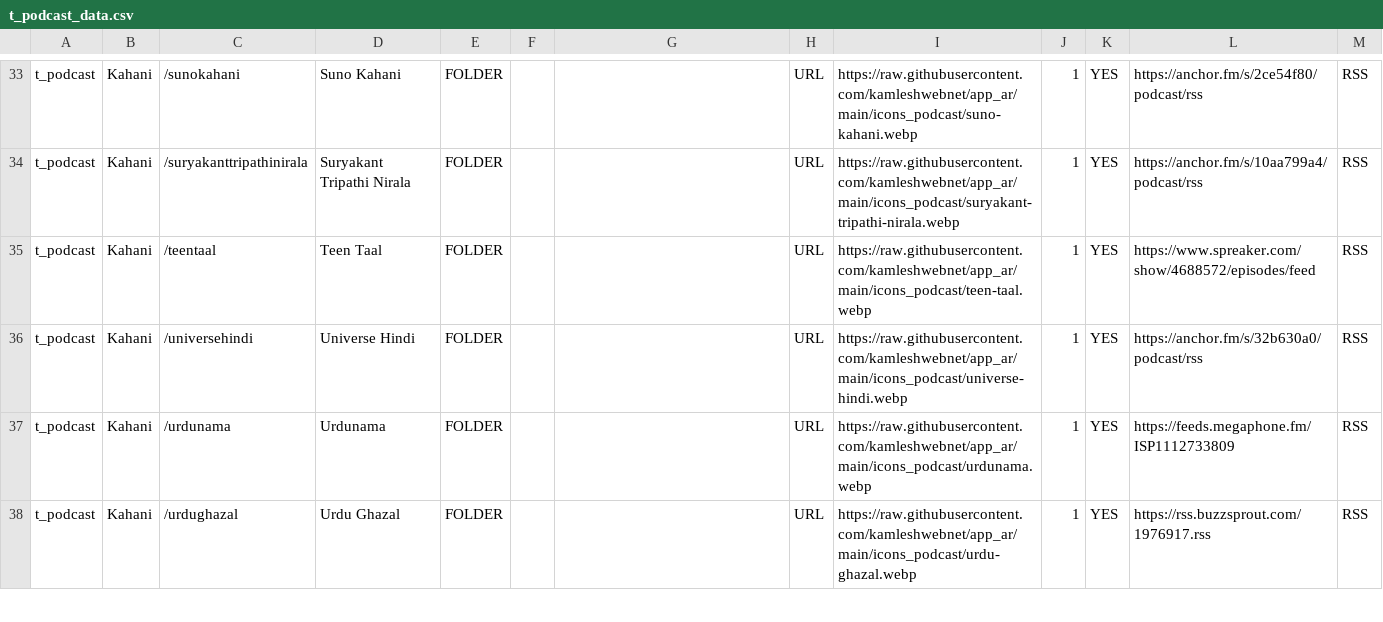
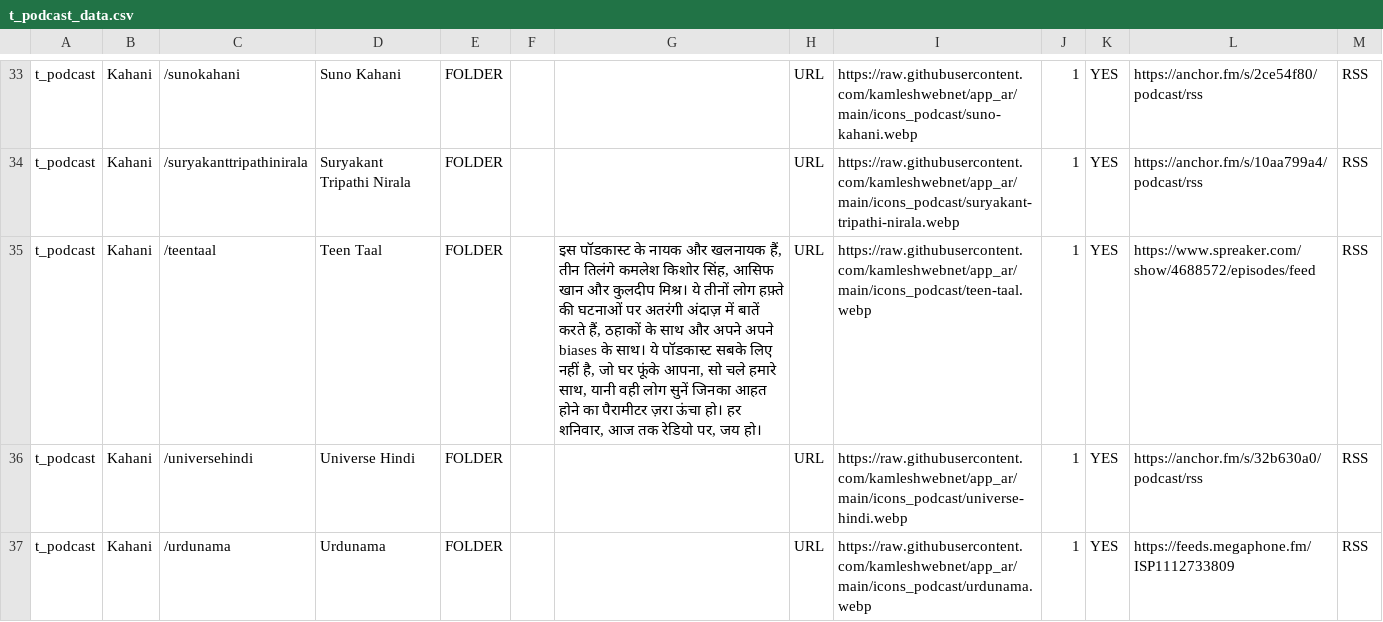
Before and after one commit to kamleshwebnet/app_ar, a CSV file: data/t_podcast_data.csv, drawn as a sheet; only a part is shown, gaps mark what is left out; the shorter side is filled out with more unchanged rows.

Commit message:
Update t_podcast_data.csv

```diff
--- a/data/t_podcast_data.csv
+++ b/data/t_podcast_data.csv
@@ -34,3 +34,3 @@ t_podcast|Kahani|/sunokahani|Suno Kahani|FOLDER|||URL|https://raw.githubusercont
 t_podcast|Kahani|/suryakanttripathinirala|Suryakant Tripathi Nirala|FOLDER|||URL|https://raw.githubusercontent.com/kamleshwebnet/app_ar/main/icons_podcast/suryakant-tripathi-nirala.webp|1|YES|https://anchor.fm/s/10aa799a4/podcast/rss|RSS
-t_podcast|Kahani|/teentaal|Teen Taal|FOLDER|||URL|https://raw.githubusercontent.com/kamleshwebnet/app_ar/main/icons_podcast/teen-taal.webp|1|YES|https://www.spreaker.com/show/4688572/episodes/feed|RSS
+t_podcast|Kahani|/teentaal|Teen Taal|FOLDER||इस पॉडकास्ट के नायक और खलनायक हैं, तीन तिलंगे कमलेश किशोर सिंह, आसिफ खान और कुलदीप मिश्र। ये तीनों लोग हफ़्ते की घटनाओं पर अतरंगी अंदाज़ में बातें करते हैं, ठहाकों के साथ और अपने अपने biases के साथ। ये पॉडकास्ट सबके लिए नहीं है, जो घर फूंके आपना, सो चले हमारे साथ, यानी वही लोग सुनें जिनका आहत होने का पैरामीटर ज़रा ऊंचा हो। हर शनिवार, आज तक रेडियो पर, जय हो।|URL|https://raw.githubusercontent.com/kamleshwebnet/app_ar/main/icons_podcast/teen-taal.webp|1|YES|https://www.spreaker.com/show/4688572/episodes/feed|RSS
 t_podcast|Kahani|/universehindi|Universe Hindi|FOLDER|||URL|https://raw.githubusercontent.com/kamleshwebnet/app_ar/main/icons_podcast/universe-hindi.webp|1|YES|https://anchor.fm/s/32b630a0/podcast/rss|RSS
```
